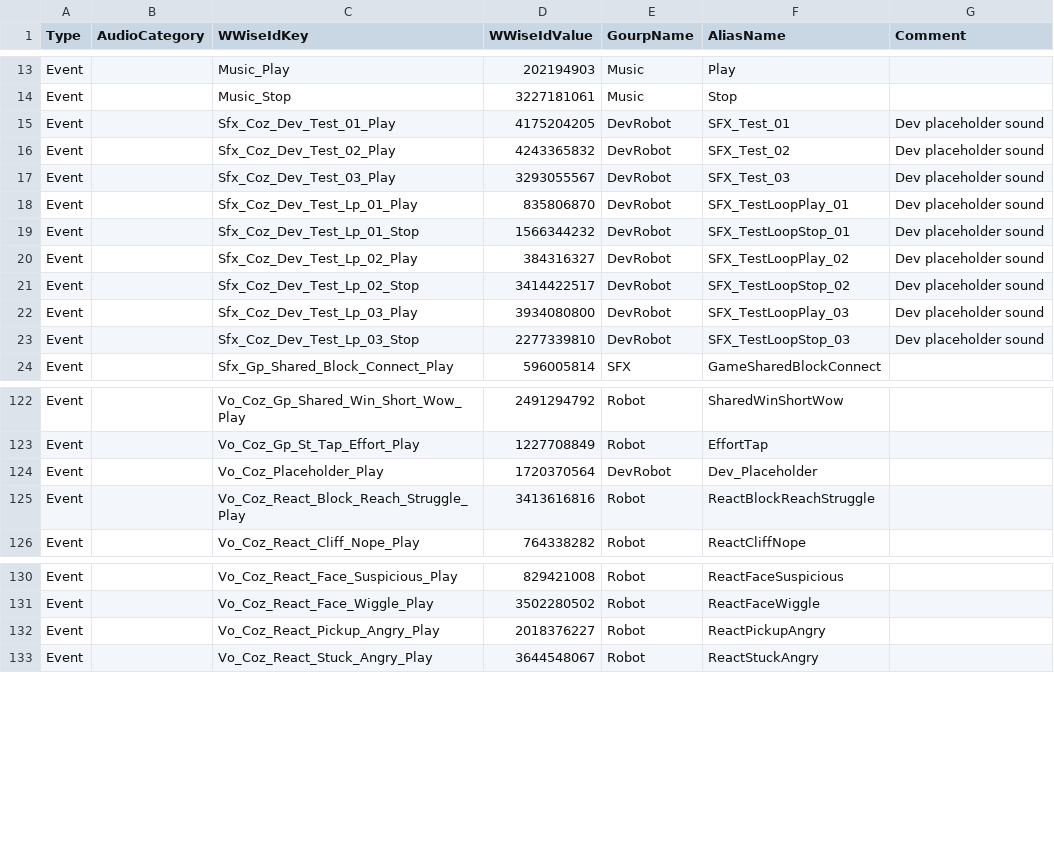
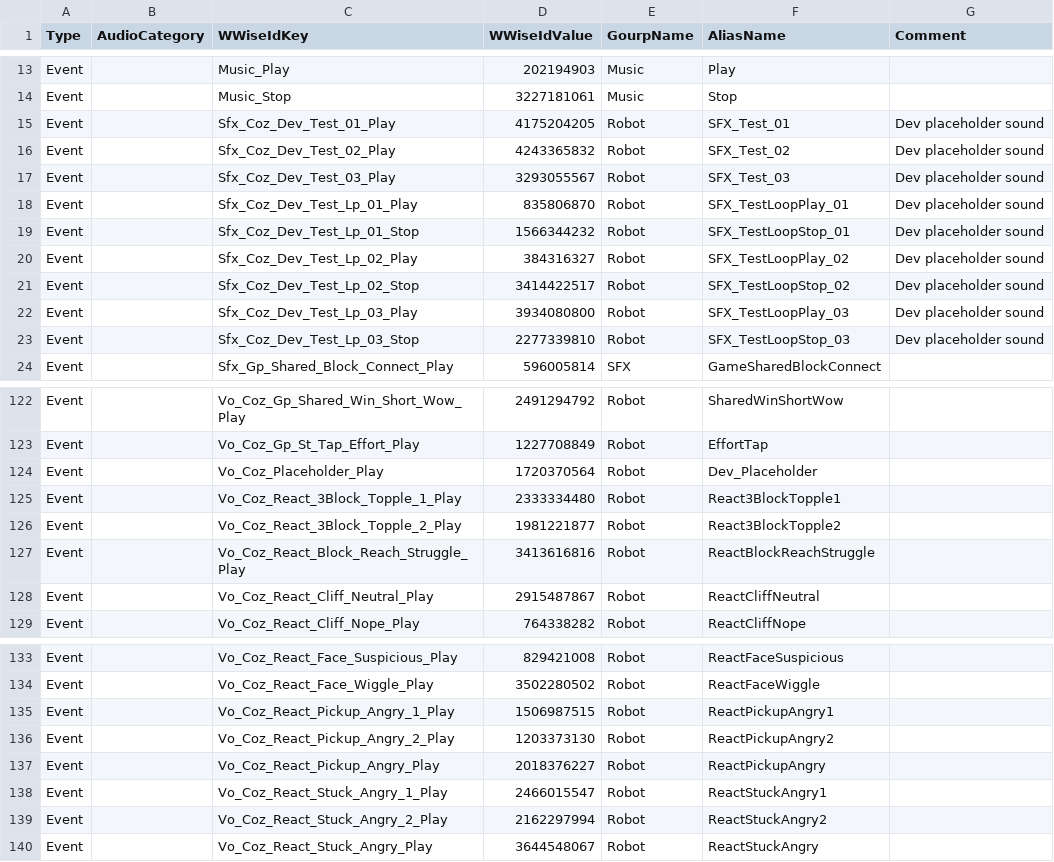
Before and after one commit to kercre123/victor, a CSV file: tools/audio/audioEventMetadata.csv, drawn as a sheet; only a part is shown, gaps mark what is left out; the diff covers the shown part only.

Commit message:
Update audio asset metadata v43

```diff
--- a/tools/audio/audioEventMetadata.csv
+++ b/tools/audio/audioEventMetadata.csv
@@ -14,11 +14,11 @@ Event,,Music_Play,202194903,Music,Play,
 Event,,Music_Stop,3227181061,Music,Stop,
-Event,,Sfx_Coz_Dev_Test_01_Play,4175204205,DevRobot,SFX_Test_01,Dev placeholder sound
-Event,,Sfx_Coz_Dev_Test_02_Play,4243365832,DevRobot,SFX_Test_02,Dev placeholder sound
-Event,,Sfx_Coz_Dev_Test_03_Play,3293055567,DevRobot,SFX_Test_03,Dev placeholder sound
-Event,,Sfx_Coz_Dev_Test_Lp_01_Play,835806870,DevRobot,SFX_TestLoopPlay_01,Dev placeholder sound
-Event,,Sfx_Coz_Dev_Test_Lp_01_Stop,1566344232,DevRobot,SFX_TestLoopStop_01,Dev placeholder sound
-Event,,Sfx_Coz_Dev_Test_Lp_02_Play,384316327,DevRobot,SFX_TestLoopPlay_02,Dev placeholder sound
-Event,,Sfx_Coz_Dev_Test_Lp_02_Stop,3414422517,DevRobot,SFX_TestLoopStop_02,Dev placeholder sound
-Event,,Sfx_Coz_Dev_Test_Lp_03_Play,3934080800,DevRobot,SFX_TestLoopPlay_03,Dev placeholder sound
-Event,,Sfx_Coz_Dev_Test_Lp_03_Stop,2277339810,DevRobot,SFX_TestLoopStop_03,Dev placeholder sound
+Event,,Sfx_Coz_Dev_Test_01_Play,4175204205,Robot,SFX_Test_01,Dev placeholder sound
+Event,,Sfx_Coz_Dev_Test_02_Play,4243365832,Robot,SFX_Test_02,Dev placeholder sound
+Event,,Sfx_Coz_Dev_Test_03_Play,3293055567,Robot,SFX_Test_03,Dev placeholder sound
+Event,,Sfx_Coz_Dev_Test_Lp_01_Play,835806870,Robot,SFX_TestLoopPlay_01,Dev placeholder sound
+Event,,Sfx_Coz_Dev_Test_Lp_01_Stop,1566344232,Robot,SFX_TestLoopStop_01,Dev placeholder sound
+Event,,Sfx_Coz_Dev_Test_Lp_02_Play,384316327,Robot,SFX_TestLoopPlay_02,Dev placeholder sound
+Event,,Sfx_Coz_Dev_Test_Lp_02_Stop,3414422517,Robot,SFX_TestLoopStop_02,Dev placeholder sound
+Event,,Sfx_Coz_Dev_Test_Lp_03_Play,3934080800,Robot,SFX_TestLoopPlay_03,Dev placeholder sound
+Event,,Sfx_Coz_Dev_Test_Lp_03_Stop,2277339810,Robot,SFX_TestLoopStop_03,Dev placeholder sound
 Event,,Sfx_Gp_Shared_Block_Connect_Play,596005814,SFX,GameSharedBlockConnect,
@@ -123,4 +123,7 @@ Event,,Vo_Coz_Gp_Shared_Win_Short_Wow_Play,2491294792,Robot,SharedWinShortWow,
 Event,,Vo_Coz_Gp_St_Tap_Effort_Play,1227708849,Robot,EffortTap,
-Event,,Vo_Coz_Placeholder_Play,1720370564,DevRobot,Dev_Placeholder,
+Event,,Vo_Coz_Placeholder_Play,1720370564,Robot,Dev_Placeholder,
+Event,,Vo_Coz_React_3Block_Topple_1_Play,2333334480,Robot,React3BlockTopple1,
+Event,,Vo_Coz_React_3Block_Topple_2_Play,1981221877,Robot,React3BlockTopple2,
 Event,,Vo_Coz_React_Block_Reach_Struggle_Play,3413616816,Robot,ReactBlockReachStruggle,
+Event,,Vo_Coz_React_Cliff_Neutral_Play,2915487867,Robot,ReactCliffNeutral,
 Event,,Vo_Coz_React_Cliff_Nope_Play,764338282,Robot,ReactCliffNope,
@@ -131,3 +134,7 @@ Event,,Vo_Coz_React_Face_Suspicious_Play,829421008,Robot,ReactFaceSuspicious,
 Event,,Vo_Coz_React_Face_Wiggle_Play,3502280502,Robot,ReactFaceWiggle,
+Event,,Vo_Coz_React_Pickup_Angry_1_Play,1506987515,Robot,ReactPickupAngry1,
+Event,,Vo_Coz_React_Pickup_Angry_2_Play,1203373130,Robot,ReactPickupAngry2,
 Event,,Vo_Coz_React_Pickup_Angry_Play,2018376227,Robot,ReactPickupAngry,
+Event,,Vo_Coz_React_Stuck_Angry_1_Play,2466015547,Robot,ReactStuckAngry1,
+Event,,Vo_Coz_React_Stuck_Angry_2_Play,2162297994,Robot,ReactStuckAngry2,
 Event,,Vo_Coz_React_Stuck_Angry_Play,3644548067,Robot,ReactStuckAngry,
```
Also changed, not shown: 1 added row and 9 edited cells elsewhere in this file.
